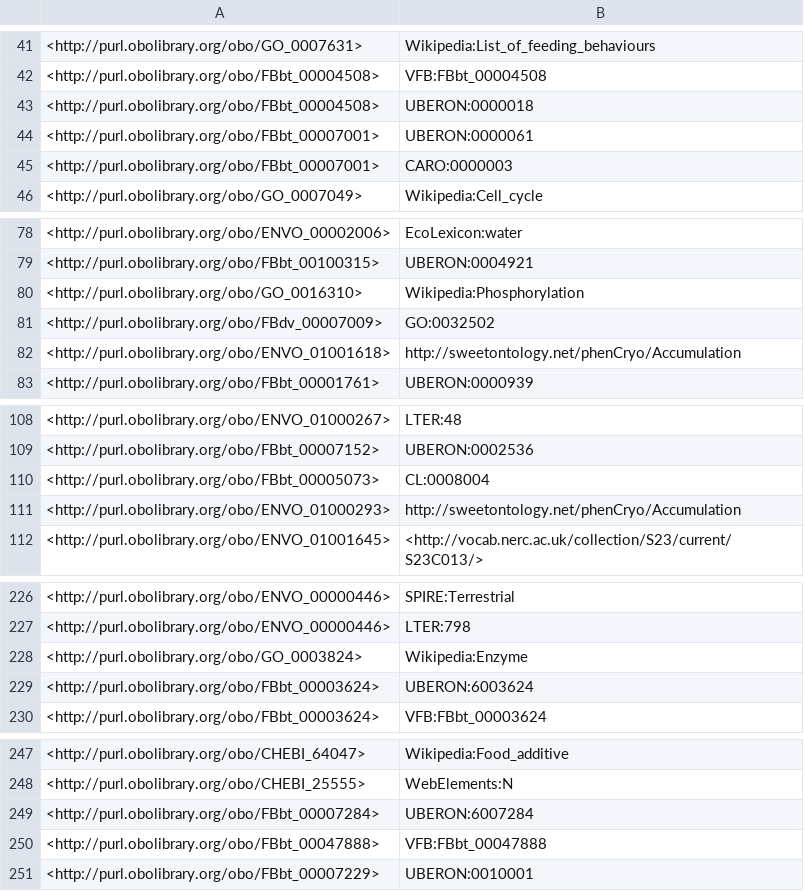
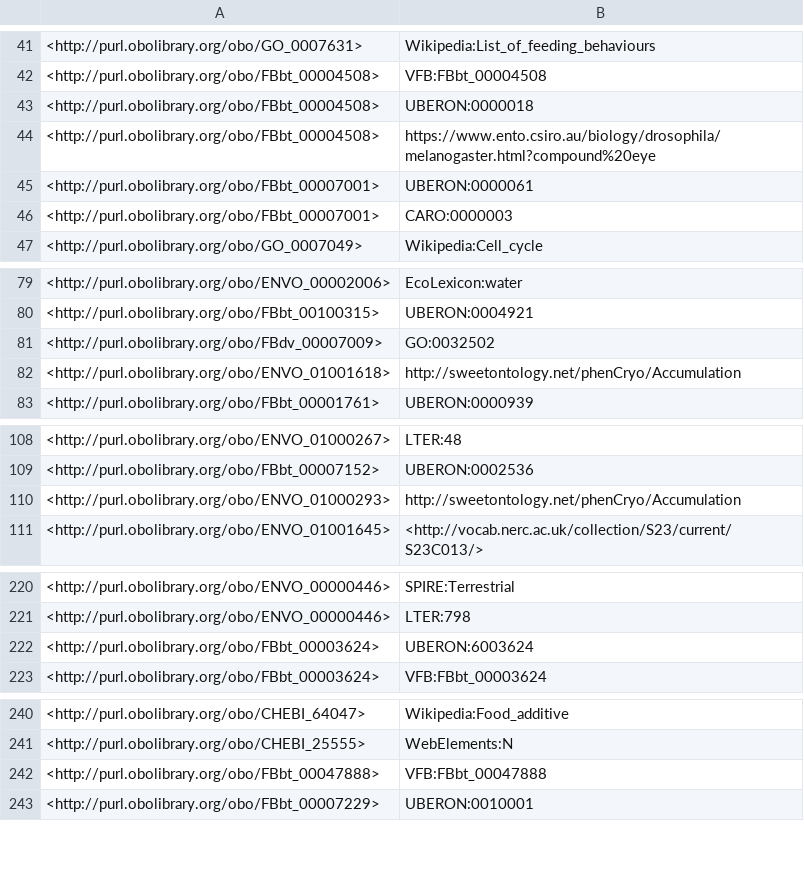
Before and after one commit to FlyBase/drosophila-phenotype-ontology, a TSV file: src/ontology/reports/xrefs.tsv, drawn as a sheet; only a part is shown, gaps mark what is left out; removed rows and columns are numbered as before the commit, all else as after; the diff covers the shown part only; the diff names each change by its address in the sheet, - before the commit and + after, or states it on an @@ line.

```diff
--- a/src/ontology/reports/xrefs.tsv
+++ b/src/ontology/reports/xrefs.tsv
+row 44: <http://purl.obolibrary.org/obo/FBbt_00004508> | https://www.ento.csiro.au/biology/drosophila/melanogaster.html?compound%20eye
-row 80: <http://purl.obolibrary.org/obo/GO_0016310> | Wikipedia:Phosphorylation
-row 110: <http://purl.obolibrary.org/obo/FBbt_00005073> | CL:0008004
-row 228: <http://purl.obolibrary.org/obo/GO_0003824> | Wikipedia:Enzyme
-row 249: <http://purl.obolibrary.org/obo/FBbt_00007284> | UBERON:6007284
```
Also changed, not shown: 2 added rows, 12 removed rows and 1 moved row elsewhere in this file, 11 other files.
